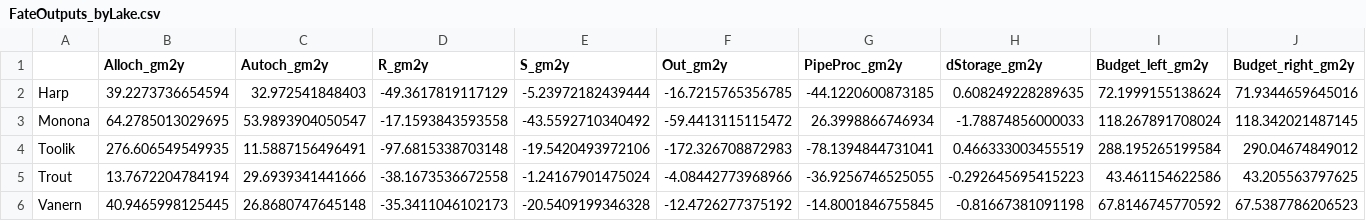
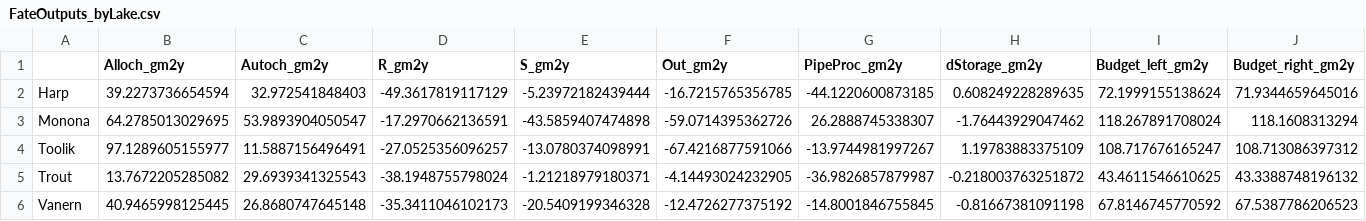
Before and after one commit to GLEON/SOS, a CSV file: FateOutputs_byLake.csv, drawn as a sheet.

```diff
--- a/FateOutputs_byLake.csv
+++ b/FateOutputs_byLake.csv
@@ -2,5 +2,5 @@
 "Harp",39.2273736654594,32.972541848403,-49.3617819117129,-5.23972182439444,-16.7215765356785,-44.1220600873185,0.608249228289635,72.1999155138624,71.9344659645016
-"Monona",64.2785013029695,53.9893904050547,-17.1593843593558,-43.5592710340492,-59.4413115115472,26.3998866746934,-1.78874856000033,118.267891708024,118.342021487145
-"Toolik",276.606549549935,11.5887156496491,-97.6815338703148,-19.5420493972106,-172.326708872983,-78.1394844731041,0.466333003455519,288.195265199584,290.04674849012
-"Trout",13.7672204784194,29.6939341441666,-38.1673536672558,-1.24167901475024,-4.08442773968966,-36.9256746525055,-0.292645695415223,43.461154622586,43.205563797625
+"Monona",64.2785013029695,53.9893904050547,-17.2970662136591,-43.5859407474898,-59.0714395362726,26.2888745338307,-1.76443929047462,118.267891708024,118.1608313294
+"Toolik",97.1289605155977,11.5887156496491,-27.0525356096257,-13.0780374098991,-67.4216877591066,-13.9744981997267,1.19783883375109,108.717676165247,108.713086397312
+"Trout",13.7672205285082,29.6939341325543,-38.1948755798024,-1.21218979180371,-4.14493024232905,-36.9826857879987,-0.218003763251872,43.4611546610625,43.3388748196132
 "Vanern",40.9465998125445,26.8680747645148,-35.3411046102173,-20.5409199346328,-12.4726277375192,-14.8001846755845,-0.81667381091198,67.8146745770592,67.5387786206523
```
Also changed, not shown: 4 other files.
